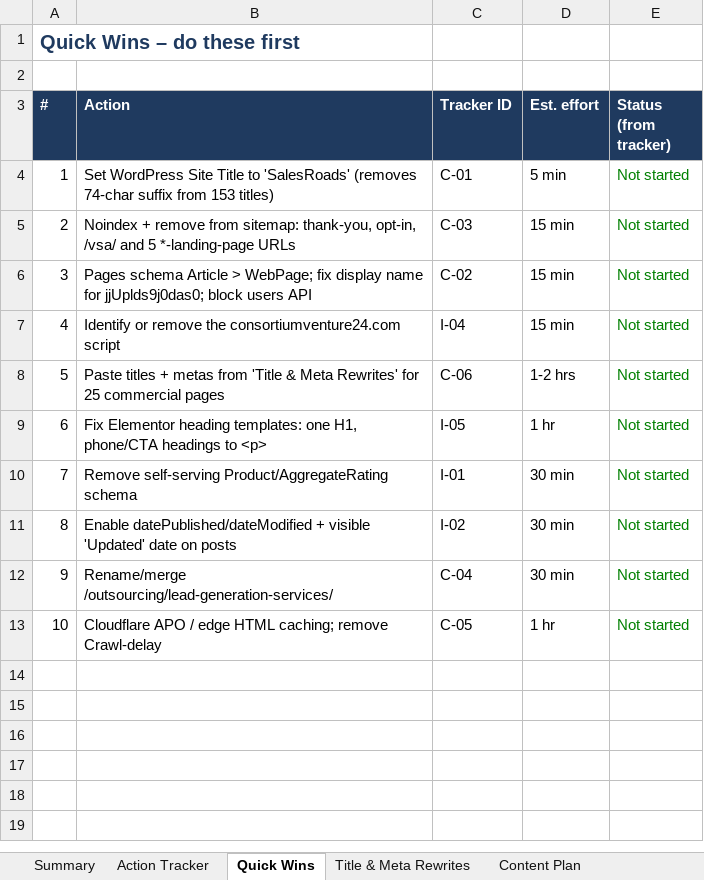
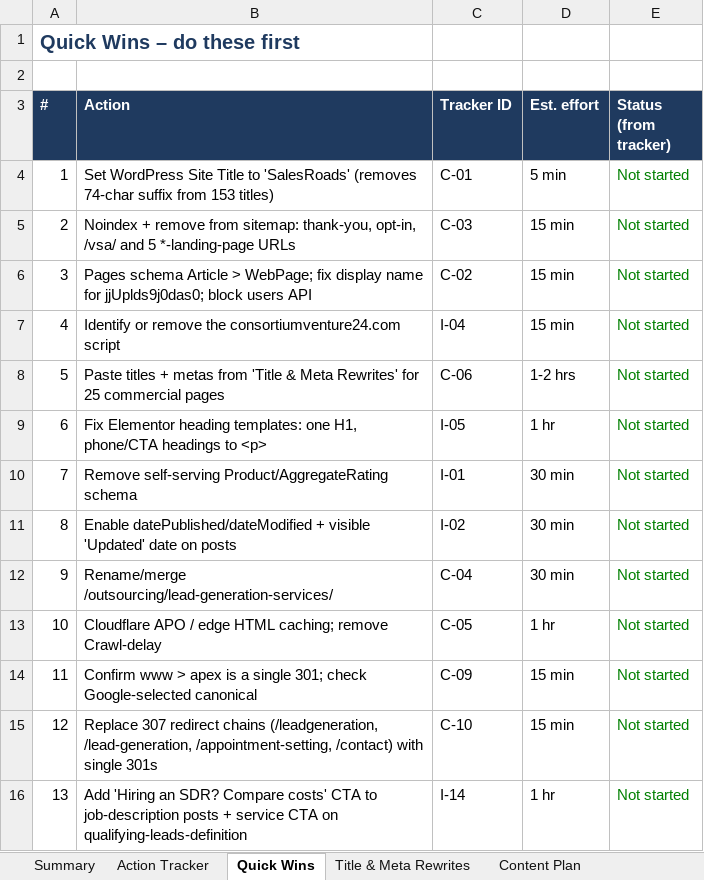
Before and after one commit to rad92/seoaudit, an Excel workbook: salesroads-seo-audit.xlsx, sheet Quick Wins, drawn as a sheet; values as stored, in another font and other column widths than the file's, no borders; the diff names each change by its address in the sheet, - before the commit and + after, or states it on an @@ line.

```diff
--- a/salesroads-seo-audit.xlsx (sheet Quick Wins)
+++ b/salesroads-seo-audit.xlsx (sheet Quick Wins)
+row 14: 11 | Confirm www > apex is a single 301; check Google-selected canonical | C-09 | 15 min | Not started
+row 15: 12 | Replace 307 redirect chains (/leadgeneration, /lead-generation, /appointment-setting, /contact) with single 301s | C-10 | 15 min | Not started
+row 16: 13 | Add 'Hiring an SDR? Compare costs' CTA to job-description posts + service CTA on qualifying-leads-definition | I-14 | 1 hr | Not started
```
Also changed, not shown: sheet Action Tracker, sheet Blog Cleanup, sheet Content Plan, sheet Keyword Clusters, sheet Summary, sheet External Checks, 1 more sheet, other sheet tabs, formulas that keep their value, 1 other file.
